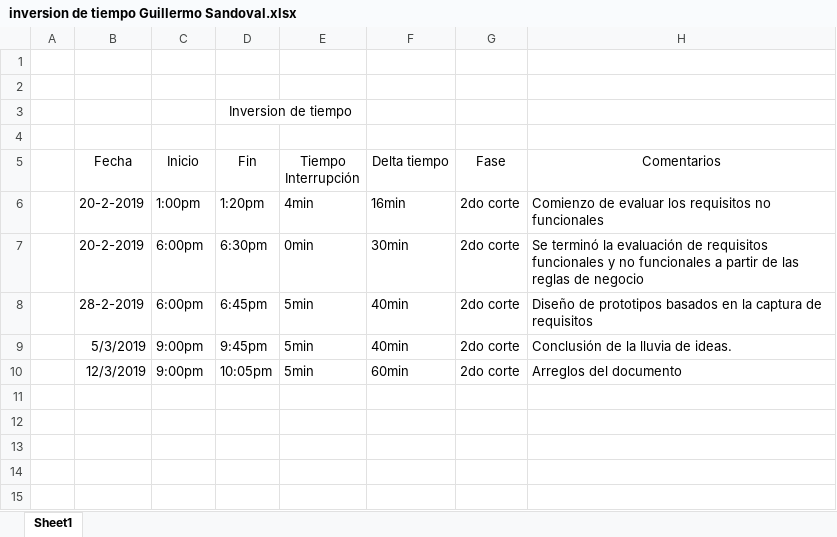
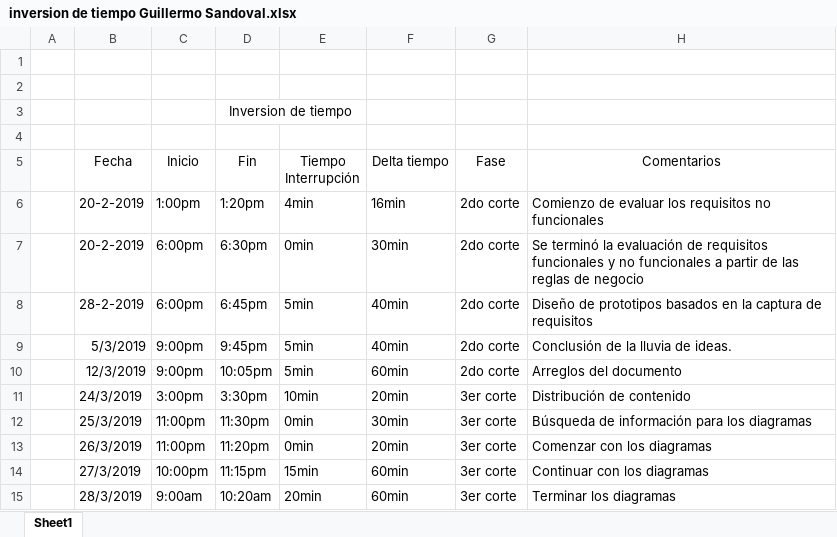
Before and after one commit to tej17584/ProyectoIngenier-aSoftware, an Excel workbook: Inversiones de Tiempo/inversion de tiempo Guillermo Sandoval.xlsx, sheet Sheet1, drawn as a sheet; values as stored, in another font and other column widths than the file's, no borders; the diff names each change by its address in the sheet, - before the commit and + after, or states it on an @@ line.

Commit message:
Add files via upload

```diff
--- a/Inversiones de Tiempo/inversion de tiempo Guillermo Sandoval.xlsx (sheet Sheet1)
+++ b/Inversiones de Tiempo/inversion de tiempo Guillermo Sandoval.xlsx (sheet Sheet1)
+row 11:  | 24/3/2019 | 3:00pm | 3:30pm | 10min | 20min | 3er corte | Distribución de contenido
+row 12:  | 25/3/2019 | 11:00pm | 11:30pm | 0min | 30min | 3er corte | Búsqueda de información para los diagramas
+row 13:  | 26/3/2019 | 11:00pm | 11:20pm | 0min | 20min | 3er corte | Comenzar con los diagramas
+row 14:  | 27/3/2019 | 10:00pm | 11:15pm | 15min | 60min | 3er corte | Continuar con los diagramas
+row 15:  | 28/3/2019 | 9:00am | 10:20am | 20min | 60min | 3er corte | Terminar los diagramas
```
